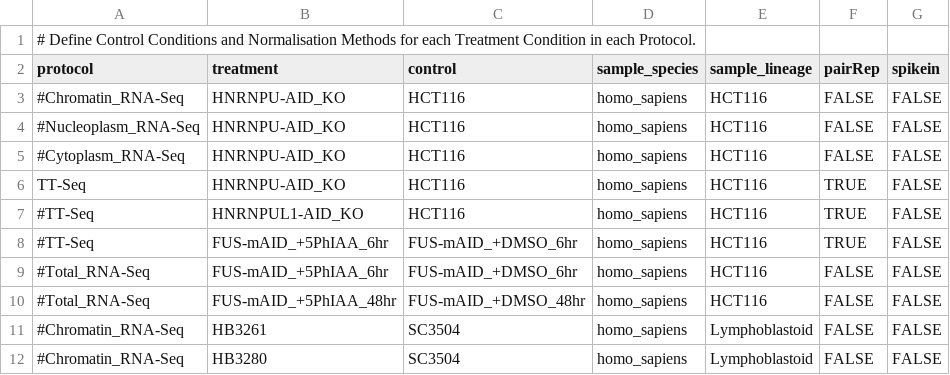
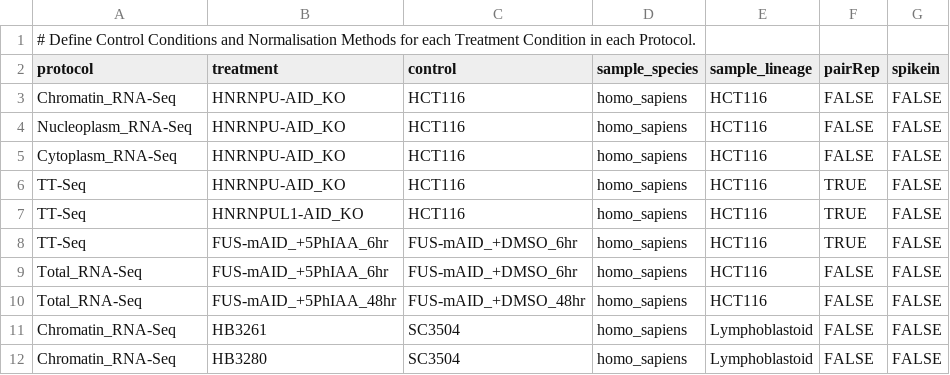
Before and after one commit to AngLi9849/RNASeqSnakemake, a TSV file: config/experiments.tsv, drawn as a sheet; only a part is shown; the diff names each change by its address in the sheet, - before the commit and + after, or states it on an @@ line.

```diff
--- a/config/experiments.tsv
+++ b/config/experiments.tsv
-A3 (protocol): #Chromatin_RNA-Seq
+A3 (protocol): Chromatin_RNA-Seq
-A4 (protocol): #Nucleoplasm_RNA-Seq
+A4 (protocol): Nucleoplasm_RNA-Seq
-A5 (protocol): #Cytoplasm_RNA-Seq
+A5 (protocol): Cytoplasm_RNA-Seq
-A7:A8 (protocol): #TT-Seq
+A7:A8 (protocol): TT-Seq
-A9:A10 (protocol): #Total_RNA-Seq
+A9:A10 (protocol): Total_RNA-Seq
-A11:A12 (protocol): #Chromatin_RNA-Seq
+A11:A12 (protocol): Chromatin_RNA-Seq
```
Also changed, not shown: config/features.tsv, 12 other files.
